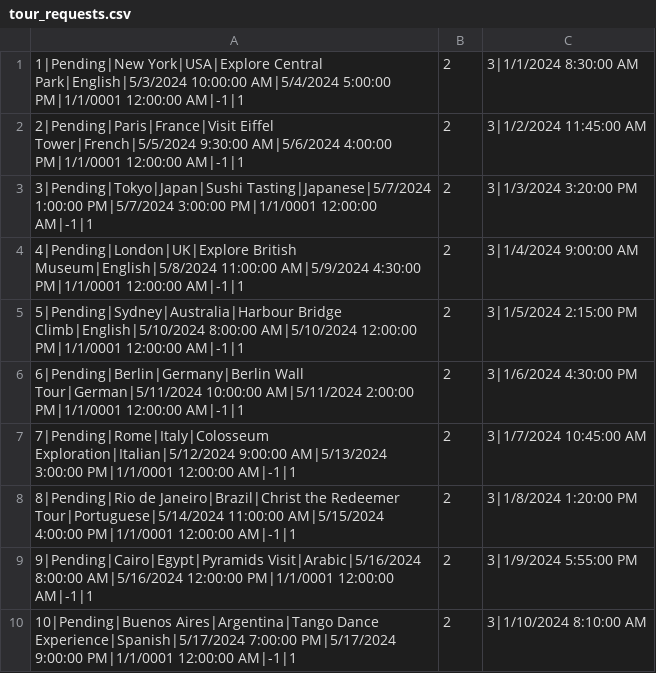
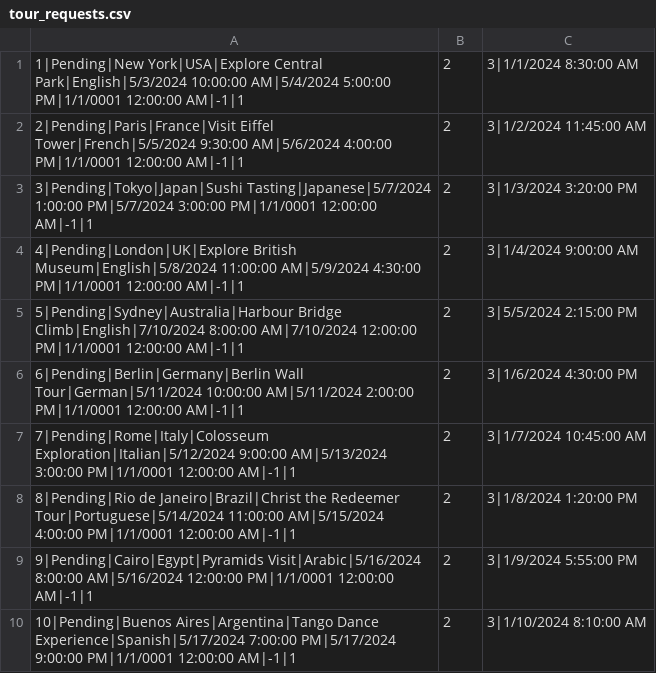
Before and after one commit to katarinap02/booking-application, a CSV file: Resources/Data/tour_requests.csv, drawn as a sheet.

Commit message:
Update tour_requests.csv

```diff
--- a/Resources/Data/tour_requests.csv
+++ b/Resources/Data/tour_requests.csv
@@ -4,3 +4,3 @@
 4|Pending|London|UK|Explore British Museum|English|5/8/2024 11:00:00 AM|5/9/2024 4:30:00 PM|1/1/0001 12:00:00 AM|-1|1,2,3|1/4/2024 9:00:00 AM
-5|Pending|Sydney|Australia|Harbour Bridge Climb|English|5/10/2024 8:00:00 AM|5/10/2024 12:00:00 PM|1/1/0001 12:00:00 AM|-1|1,2,3|1/5/2024 2:15:00 PM
+5|Pending|Sydney|Australia|Harbour Bridge Climb|English|7/10/2024 8:00:00 AM|7/10/2024 12:00:00 PM|1/1/0001 12:00:00 AM|-1|1,2,3|5/5/2024 2:15:00 PM
 6|Pending|Berlin|Germany|Berlin Wall Tour|German|5/11/2024 10:00:00 AM|5/11/2024 2:00:00 PM|1/1/0001 12:00:00 AM|-1|1,2,3|1/6/2024 4:30:00 PM
```
